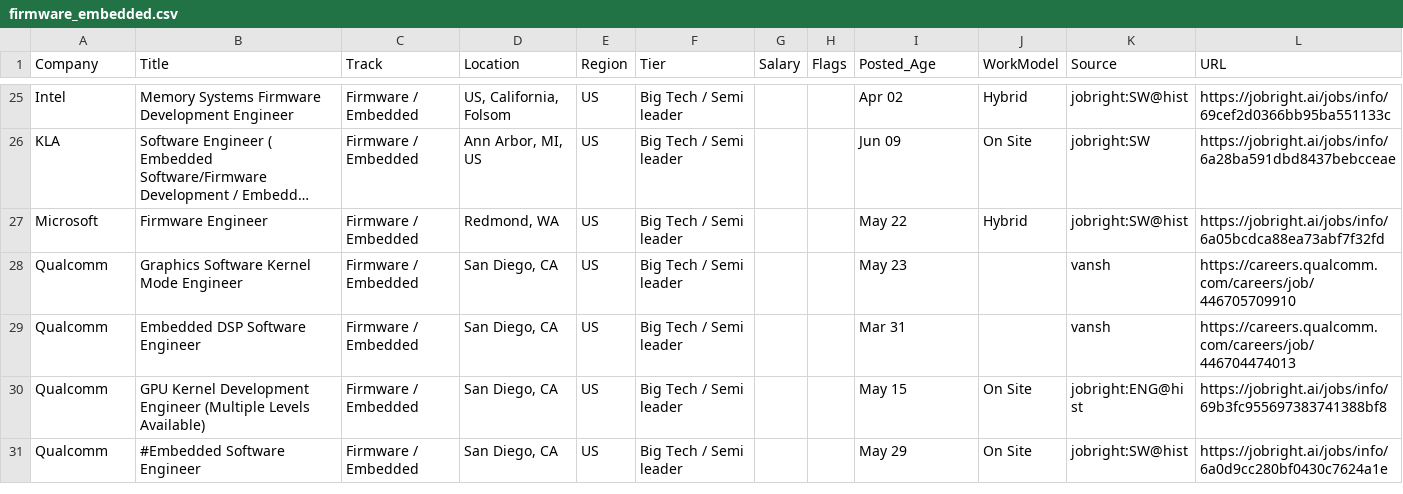
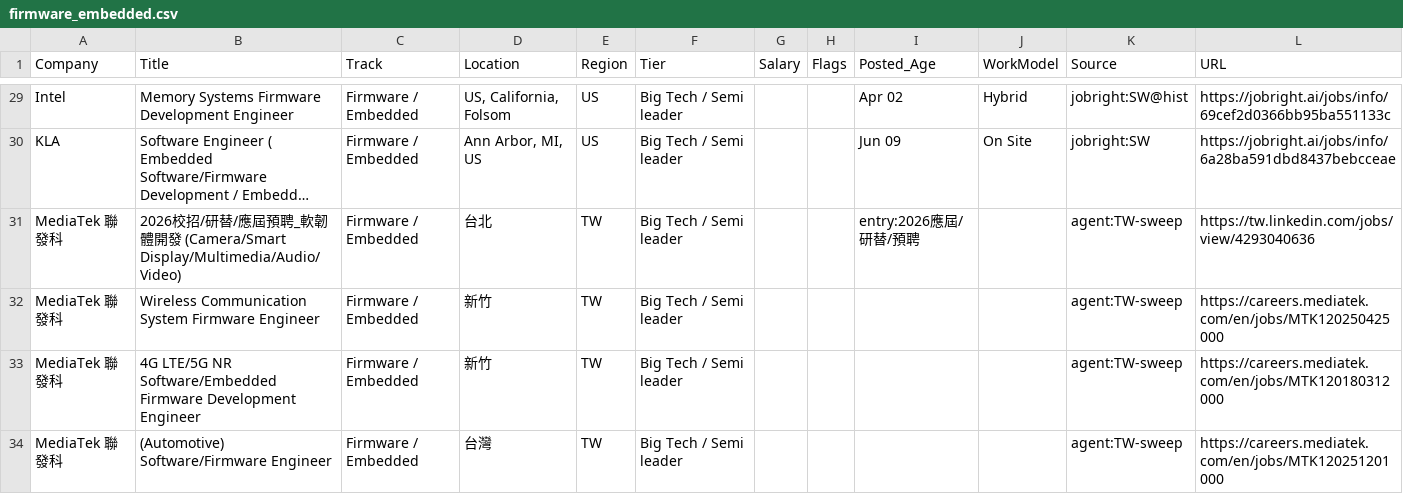
Before and after one commit to cosmosmining/cisco, a CSV file: job-search/by_cv/firmware_embedded.csv, drawn as a sheet; only a part is shown, gaps mark what is left out; the shorter side is filled out with more unchanged rows; long unchanged cells end in …; the diff covers the shown part only; the diff names each change by its address in the sheet, - before the commit and + after, or states it on an @@ line.

```diff
--- a/job-search/by_cv/firmware_embedded.csv
+++ b/job-search/by_cv/firmware_embedded.csv
+row 31: MediaTek 聯發科 | 2026校招/研替/應屆預聘_軟韌體開發 (Camera/Smart Display/Multimedia/Audio/Video) | Firmware / Embedded | 台北 | TW | Big Tech / Semi leader |  |  | entry:2026應屆/研替/預聘 |  | agent:TW-sweep | https://tw.linkedin.com/jobs/view/4293040636
+row 32: MediaTek 聯發科 | Wireless Communication System Firmware Engineer | Firmware / Embedded | 新竹 | TW | Big Tech / Semi leader |  |  |  |  | agent:TW-sweep | https://careers.mediatek.com/en/jobs/MTK120250425000
+row 33: MediaTek 聯發科 | 4G LTE/5G NR Software/Embedded Firmware Development Engineer | Firmware / Embedded | 新竹 | TW | Big Tech / Semi leader |  |  |  |  | agent:TW-sweep | https://careers.mediatek.com/en/jobs/MTK120180312000
+row 34: MediaTek 聯發科 | (Automotive) Software/Firmware Engineer | Firmware / Embedded | 台灣 | TW | Big Tech / Semi leader |  |  |  |  | agent:TW-sweep | https://careers.mediatek.com/en/jobs/MTK120251201000
```
Also changed, not shown: 15 added rows elsewhere in this file, job-search/by_cv/design_verification.csv, job-search/by_cv/dft.csv, 5 other files.
